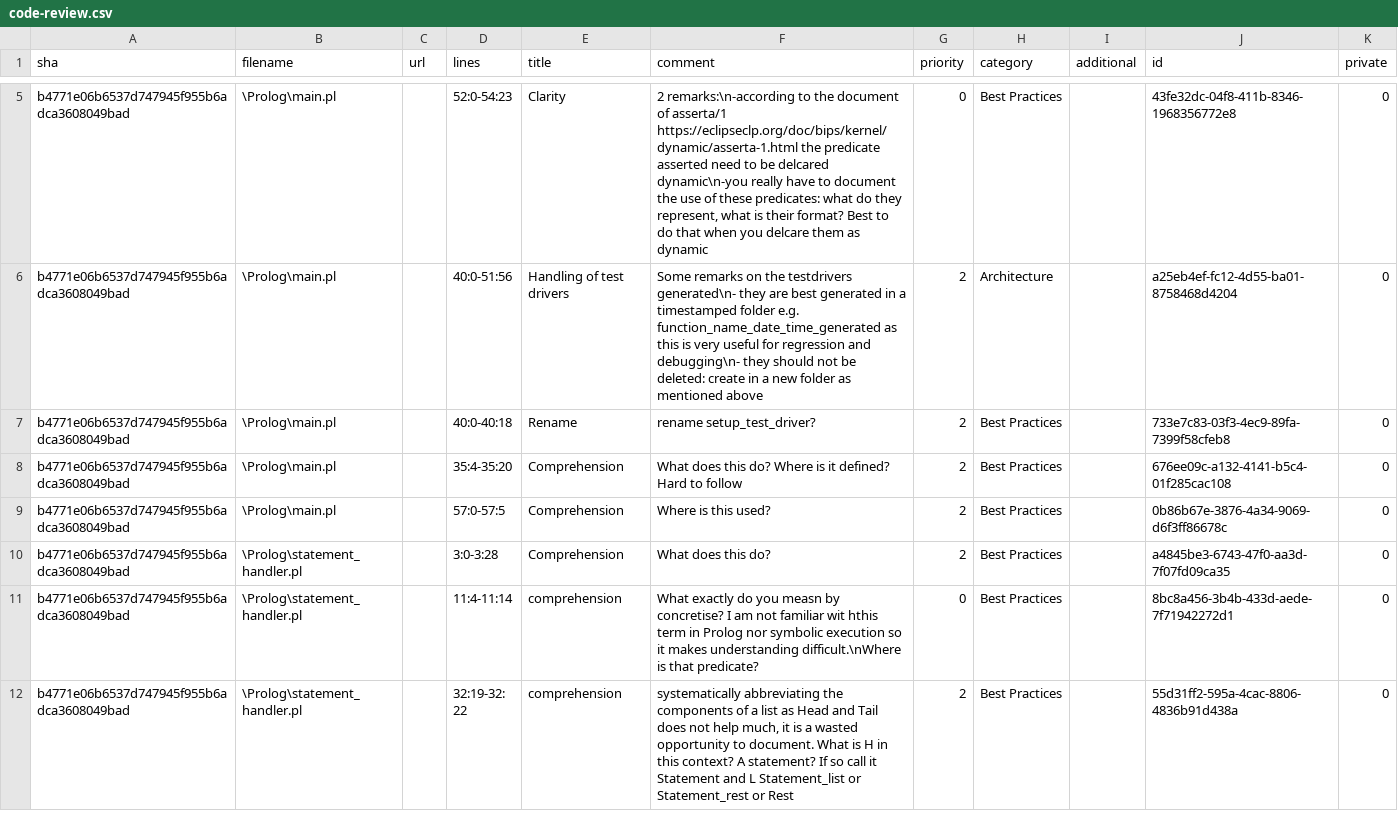
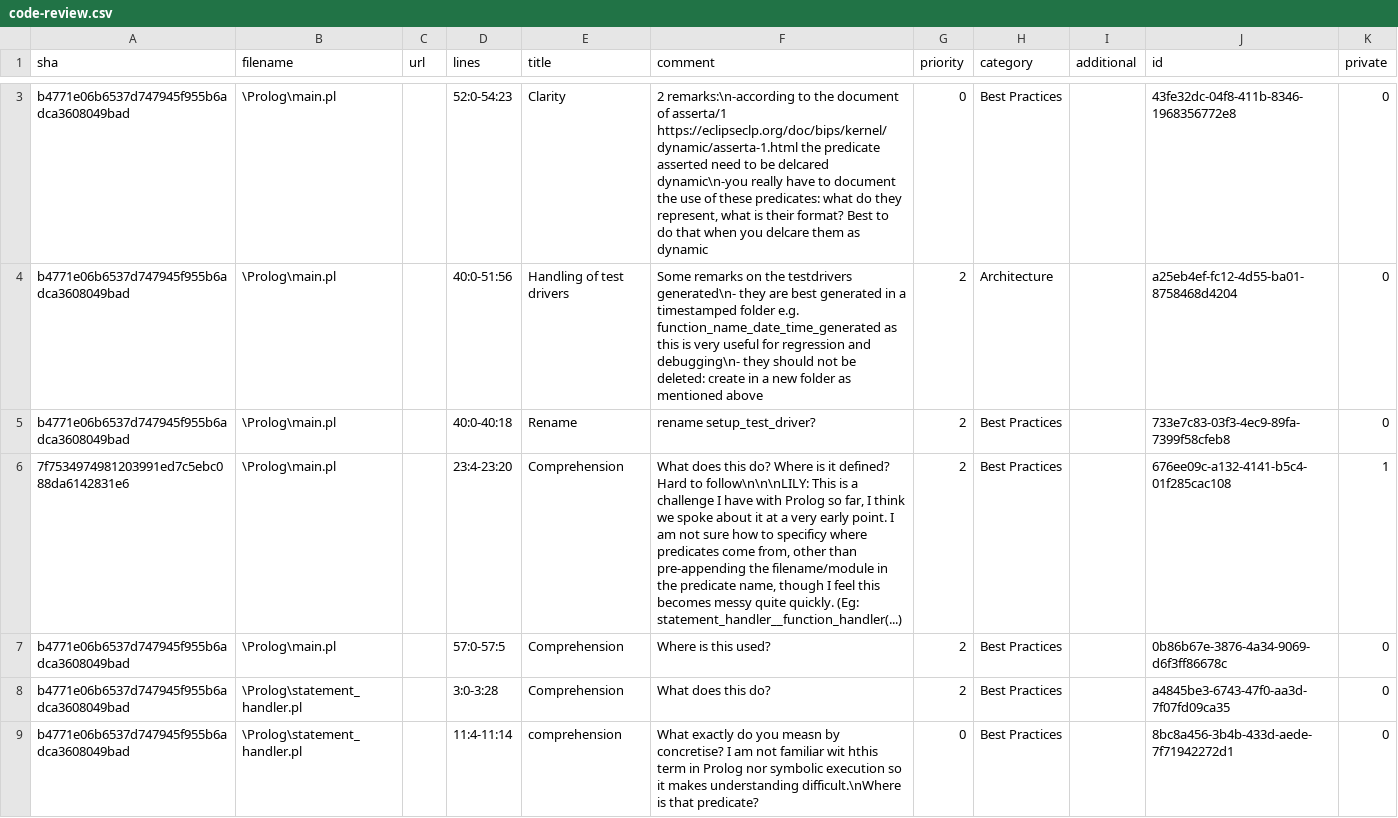
Before and after one commit to LilyOSullivan/SymbolicExecutionForCWithParser, a CSV file: code-review.csv, drawn as a sheet; only a part is shown, gaps mark what is left out; the shorter side is filled out with more unchanged rows; the diff covers the shown part only.

Commit message:
Push code review branch

```diff
--- a/code-review.csv
+++ b/code-review.csv
@@ -7,3 +5,3 @@ sha,filename,url,lines,title,comment,priority,category,additional,id,private
 "b4771e06b6537d747945f955b6adca3608049bad","\Prolog\main.pl","","40:0-40:18","Rename","rename setup_test_driver?","2","Best Practices","","733e7c83-03f3-4ec9-89fa-7399f58cfeb8","0"
-"b4771e06b6537d747945f955b6adca3608049bad","\Prolog\main.pl","","35:4-35:20","Comprehension","What does this do? Where is it defined? Hard to follow","2","Best Practices","","676ee09c-a132-4141-b5c4-01f285cac108","0"
+"7f7534974981203991ed7c5ebc088da6142831e6","\Prolog\main.pl","","23:4-23:20","Comprehension","What does this do? Where is it defined? Hard to follow\n\n\nLILY: This is a challenge I have with Prolog so far, I think we spoke about it at a very early point. I am not sure how to specificy where predicates come from, other than pre-appending the filename/module in the predicate name, though I feel this becomes messy quite quickly. (Eg: statement_handler__function_handler(...)","2","Best Practices","","676ee09c-a132-4141-b5c4-01f285cac108","1"
 "b4771e06b6537d747945f955b6adca3608049bad","\Prolog\main.pl","","57:0-57:5","Comprehension","Where is this used?","2","Best Practices","","0b86b67e-3876-4a34-9069-d6f3ff86678c","0"
```
Also changed, not shown: 1 added row, 2 removed rows and 3 edited cells elsewhere in this file, 1 other file.
